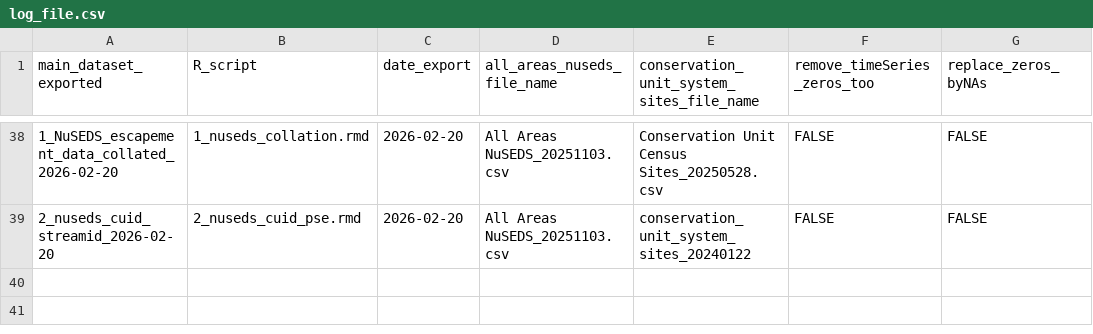
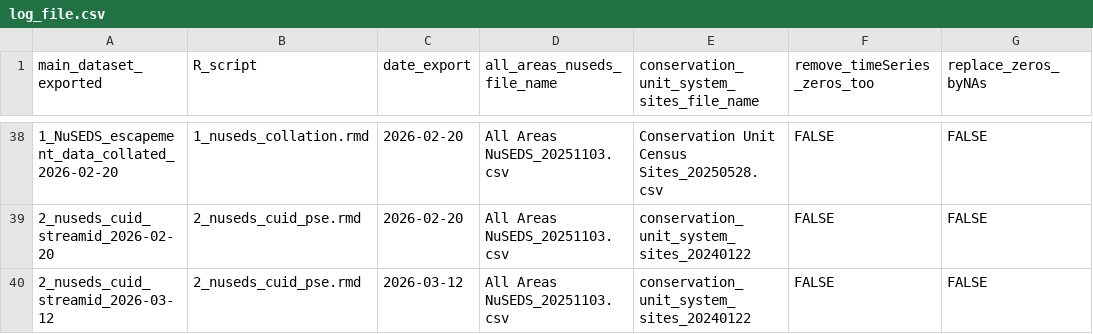
Before and after one commit to salmonwatersheds/population-indicators, a CSV file: spawner-surveys/output/log_file.csv, drawn as a sheet; only a part is shown, gaps mark what is left out.

```diff
--- a/spawner-surveys/output/log_file.csv
+++ b/spawner-surveys/output/log_file.csv
@@ -39 +39,2 @@
 "2_nuseds_cuid_streamid_2026-02-20","2_nuseds_cuid_pse.rmd","2026-02-20","All Areas NuSEDS_20251103.csv","conservation_unit_system_sites_20240122",FALSE,FALSE
+"2_nuseds_cuid_streamid_2026-03-12","2_nuseds_cuid_pse.rmd","2026-03-12","All Areas NuSEDS_20251103.csv","conservation_unit_system_sites_20240122",FALSE,FALSE
```
Also changed, not shown: spawner-surveys/output/dataset2_spawner-surveys_dummy.csv, 4 other files.
